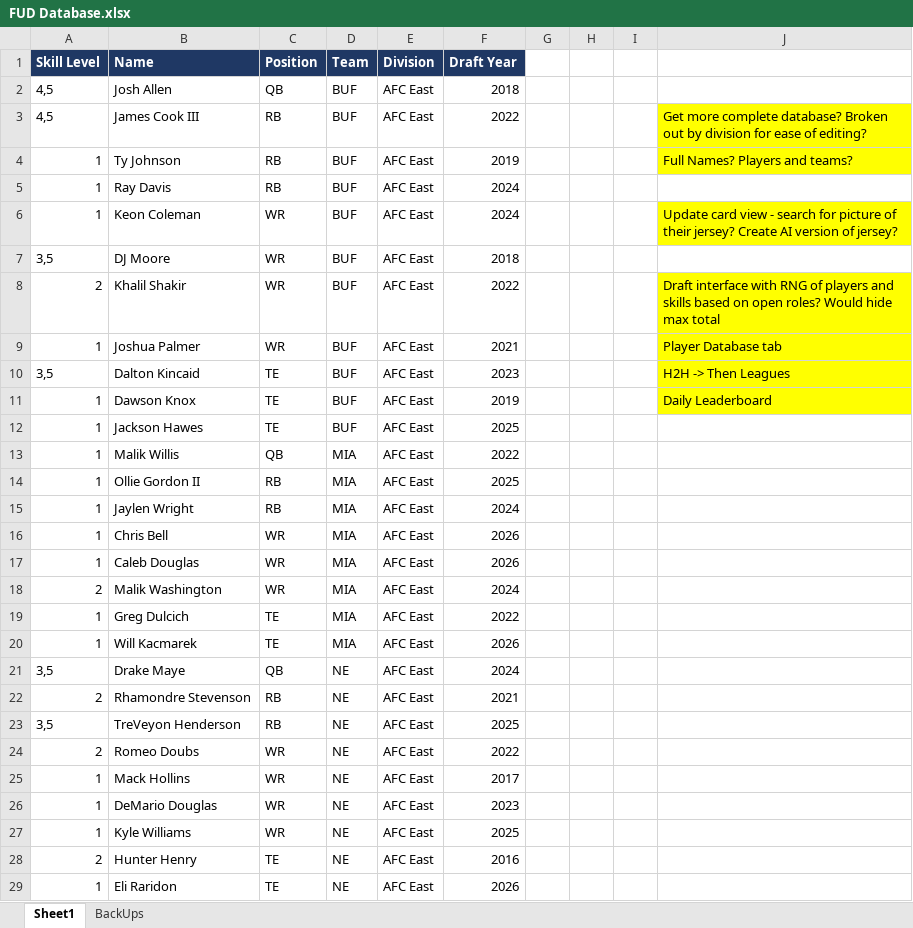
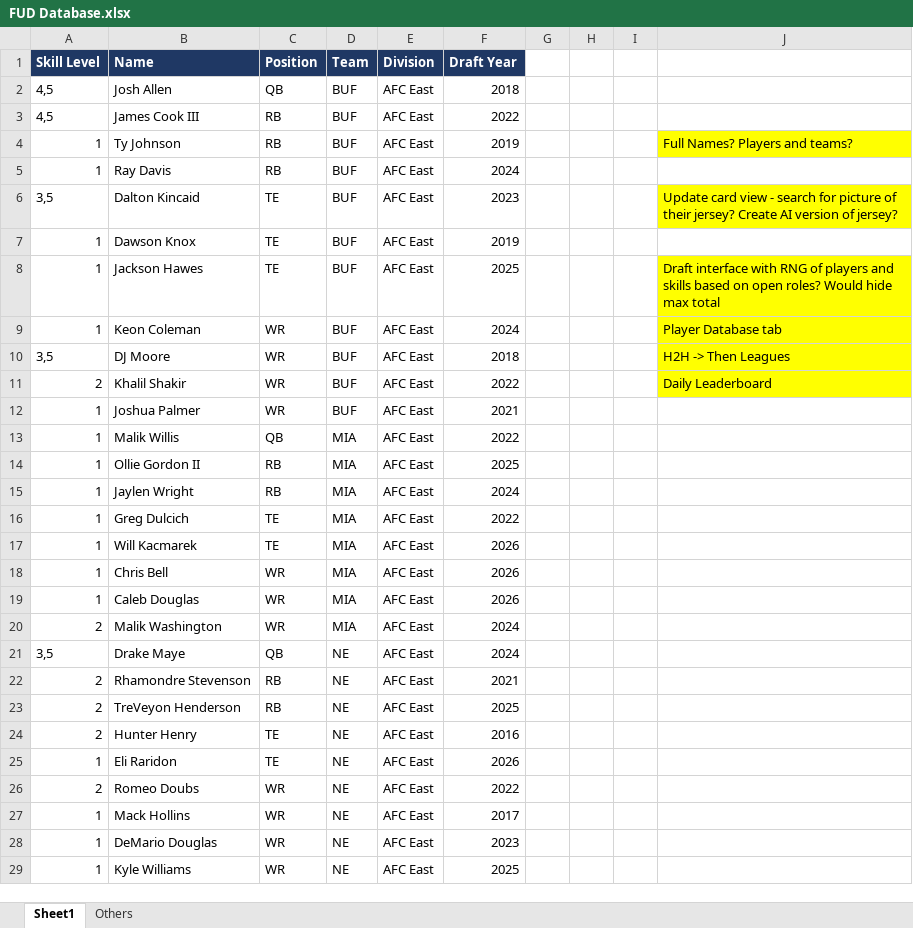
Before and after one commit to jimmya21/FootballUltimateDraft, an Excel workbook: FUD Database.xlsx, sheet Sheet1, drawn as a sheet; only a part is shown; values as stored, in another font and other column widths than the file's, no borders; removed rows and columns are numbered as before the commit, all else as after; the diff covers the shown part only; the diff names each change by its address in the sheet, - before the commit and + after, or states it on an @@ line.

```diff
--- a/FUD Database.xlsx (sheet Sheet1)
+++ b/FUD Database.xlsx (sheet Sheet1)
-sheet tab: BackUps
+sheet tab: Others
-J3: Get more complete database? Broken out by division for ease of editing?
+J3: (empty)
-J3 fill: #FFFF00
+J3 fill: none
+row 6: 3,5 | Dalton Kincaid | TE | BUF | AFC East | 2023 |  |  |  | Update card view - search for picture of their jersey? Create AI version of jersey?
+row 7: 1 | Dawson Knox | TE | BUF | AFC East | 2019
+row 8: 1 | Jackson Hawes | TE | BUF | AFC East | 2025 |  |  |  | Draft interface with RNG of players and skills based on open roles? Would hide max total
-J9: Update card view - search for picture of their jersey? Create AI version of jersey?
+J9: Player Database tab
-J10: (empty)
+J10: H2H -> Then Leagues
-J10 fill: none
+J10 fill: #FFFF00
-J11: Draft interface with RNG of players and skills based on open roles? Would hide max total
+J11: Daily Leaderboard
-J12: Player Database tab
+J12: (empty)
-J12 fill: #FFFF00
+J12 fill: none
-row 10: 3,5 | Dalton Kincaid | TE | BUF | AFC East | 2023 |  |  |  | H2H -> Then Leagues
-row 11: 1 | Dawson Knox | TE | BUF | AFC East | 2019 |  |  |  | Daily Leaderboard
-row 12: 1 | Jackson Hawes | TE | BUF | AFC East | 2025
@@ row 19 moved to row 16: 1 @@
@@ row 20 moved to row 17: 1 @@
-A23 (Skill Level): 3,5
+A23 (Skill Level): 2
@@ row 28 moved to row 24: 2 @@
@@ row 29 moved to row 25: 1 @@
```
Also changed, not shown: 11 added rows, 11 removed rows, 52 moved rows and 28 edited cells elsewhere in this sheet, sheet Others.
